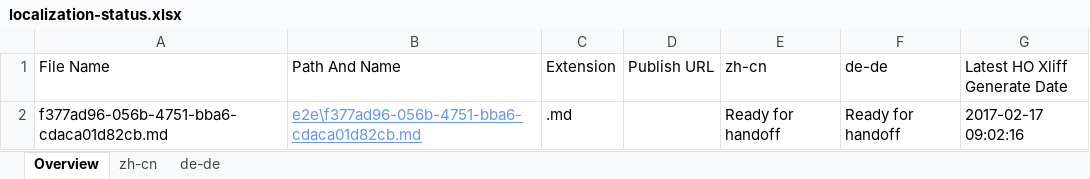
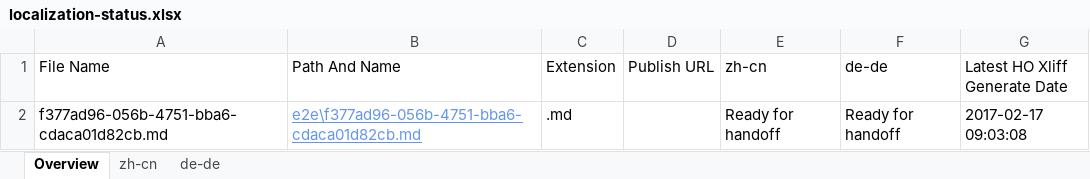
Before and after one commit to OpenLocalizationTestOrg/ol-test4-handback, an Excel workbook: ol-handback/OpenLocalizationTestOrg/ol-test0/xinjiang/localization-status.xlsx, sheet Overview, drawn as a sheet; values as stored, in another font and other column widths than the file's, no borders; table styles not drawn; the diff names each change by its address in the sheet, - before the commit and + after, or states it on an @@ line.

Commit message:
Generate Report for Handoff

```diff
--- a/ol-handback/OpenLocalizationTestOrg/ol-test0/xinjiang/localization-status.xlsx (sheet Overview)
+++ b/ol-handback/OpenLocalizationTestOrg/ol-test0/xinjiang/localization-status.xlsx (sheet Overview)
-G2 (Latest HO Xliff Generate Date): 2017-02-17 09:02:16
+G2 (Latest HO Xliff Generate Date): 2017-02-17 09:03:08
```
Also changed, not shown: sheet zh-cn, sheet de-de.
